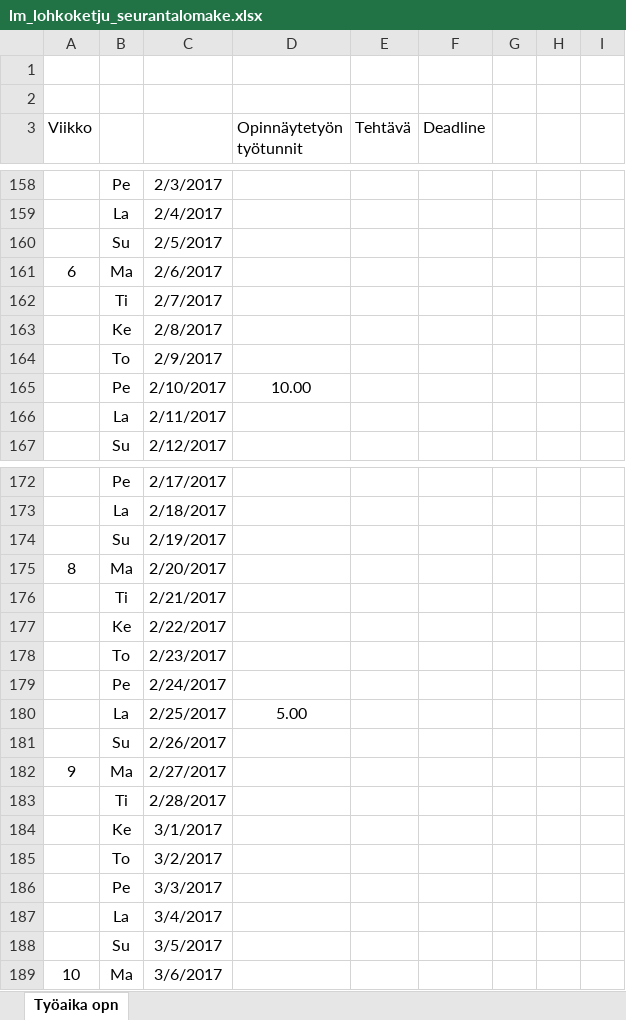
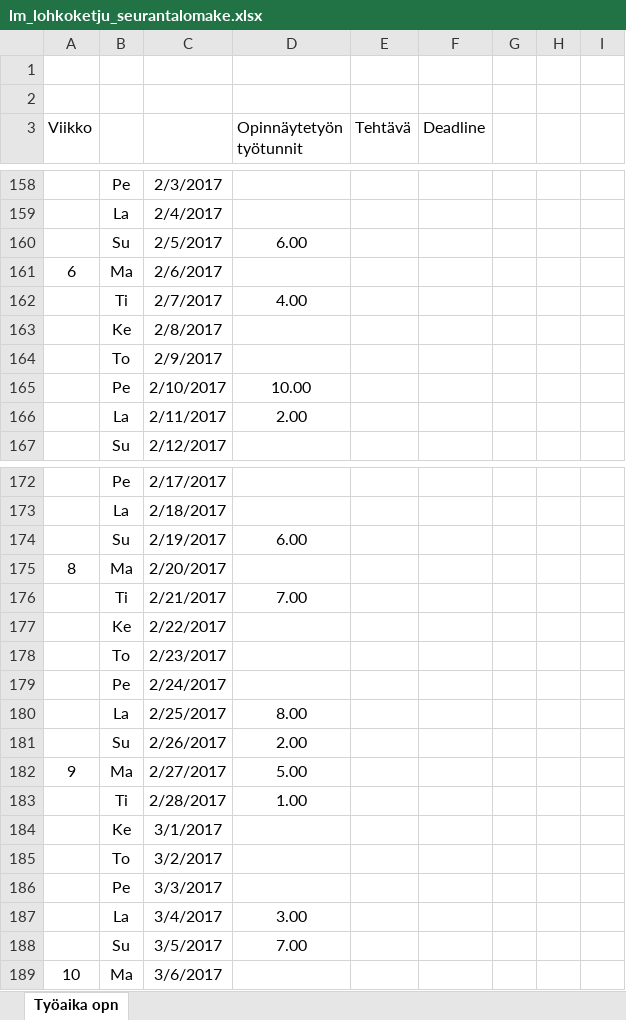
Before and after one commit to Miettine/ClassicCarChain, an Excel workbook: Dokumentaatio/lm_lohkoketju_seurantalomake.xlsx, sheet Työaika opn, drawn as a sheet; only a part is shown, gaps mark what is left out; values as stored, in another font and other column widths than the file's, no borders; the diff covers the shown part only; the diff names each change by its address in the sheet, - before the commit and + after, or states it on an @@ line.

Commit message:
Tunnit retroaktiivisesti

```diff
--- a/Dokumentaatio/lm_lohkoketju_seurantalomake.xlsx (sheet Työaika opn)
+++ b/Dokumentaatio/lm_lohkoketju_seurantalomake.xlsx (sheet Työaika opn)
-D160 (Opinnäytetyön työtunnit): (empty)
+D160 (Opinnäytetyön työtunnit): 6.00
-D162 (Opinnäytetyön työtunnit): (empty)
+D162 (Opinnäytetyön työtunnit): 4.00
-D166 (Opinnäytetyön työtunnit): (empty)
+D166 (Opinnäytetyön työtunnit): 2.00
-D174 (Opinnäytetyön työtunnit): (empty)
+D174 (Opinnäytetyön työtunnit): 6.00
-D176 (Opinnäytetyön työtunnit): (empty)
+D176 (Opinnäytetyön työtunnit): 7.00
-D180 (Opinnäytetyön työtunnit): 5.00
+D180 (Opinnäytetyön työtunnit): 8.00
-D181 (Opinnäytetyön työtunnit): (empty)
+D181 (Opinnäytetyön työtunnit): 2.00
-D182 (Opinnäytetyön työtunnit): (empty)
+D182 (Opinnäytetyön työtunnit): 5.00
-D183 (Opinnäytetyön työtunnit): (empty)
+D183 (Opinnäytetyön työtunnit): 1.00
-D187 (Opinnäytetyön työtunnit): (empty)
+D187 (Opinnäytetyön työtunnit): 3.00
-D188 (Opinnäytetyön työtunnit): (empty)
+D188 (Opinnäytetyön työtunnit): 7.00
```
Also changed, not shown: 7 edited cells elsewhere in this sheet.
